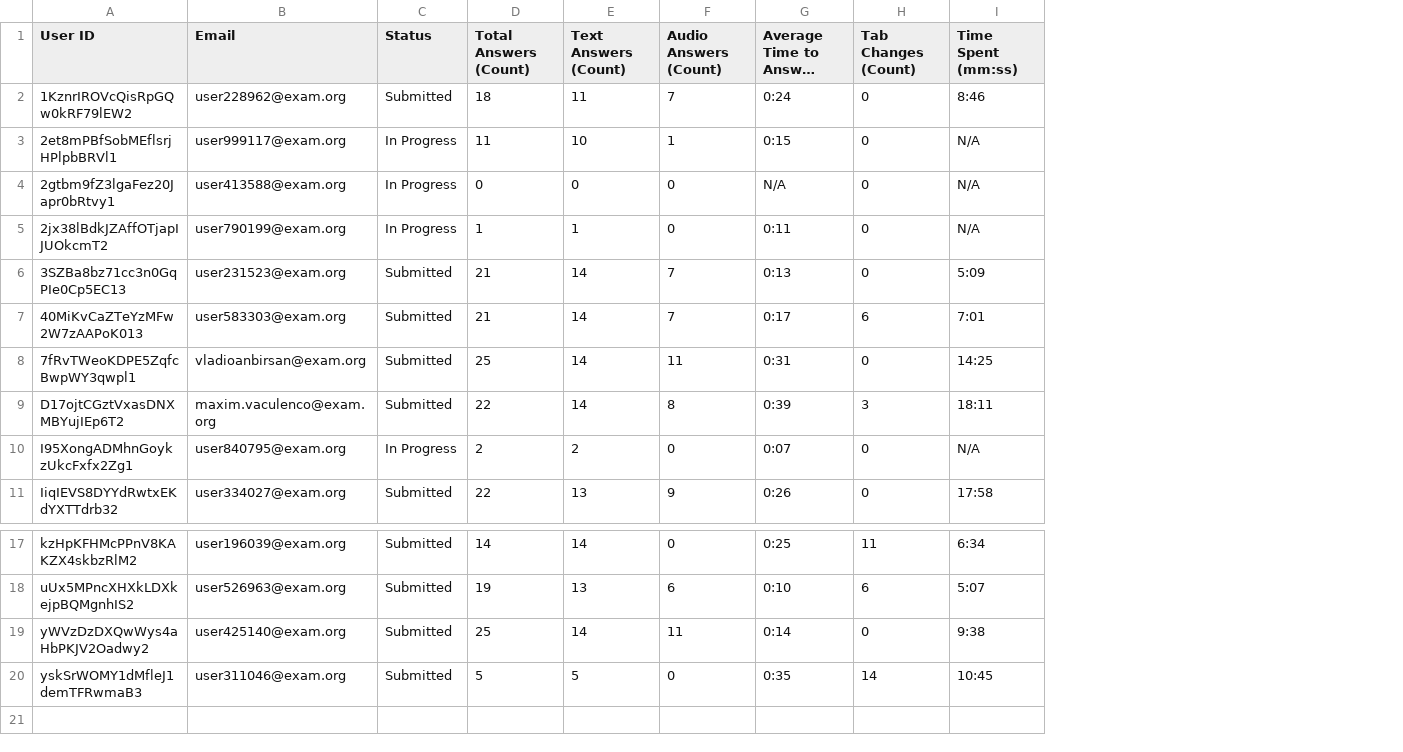
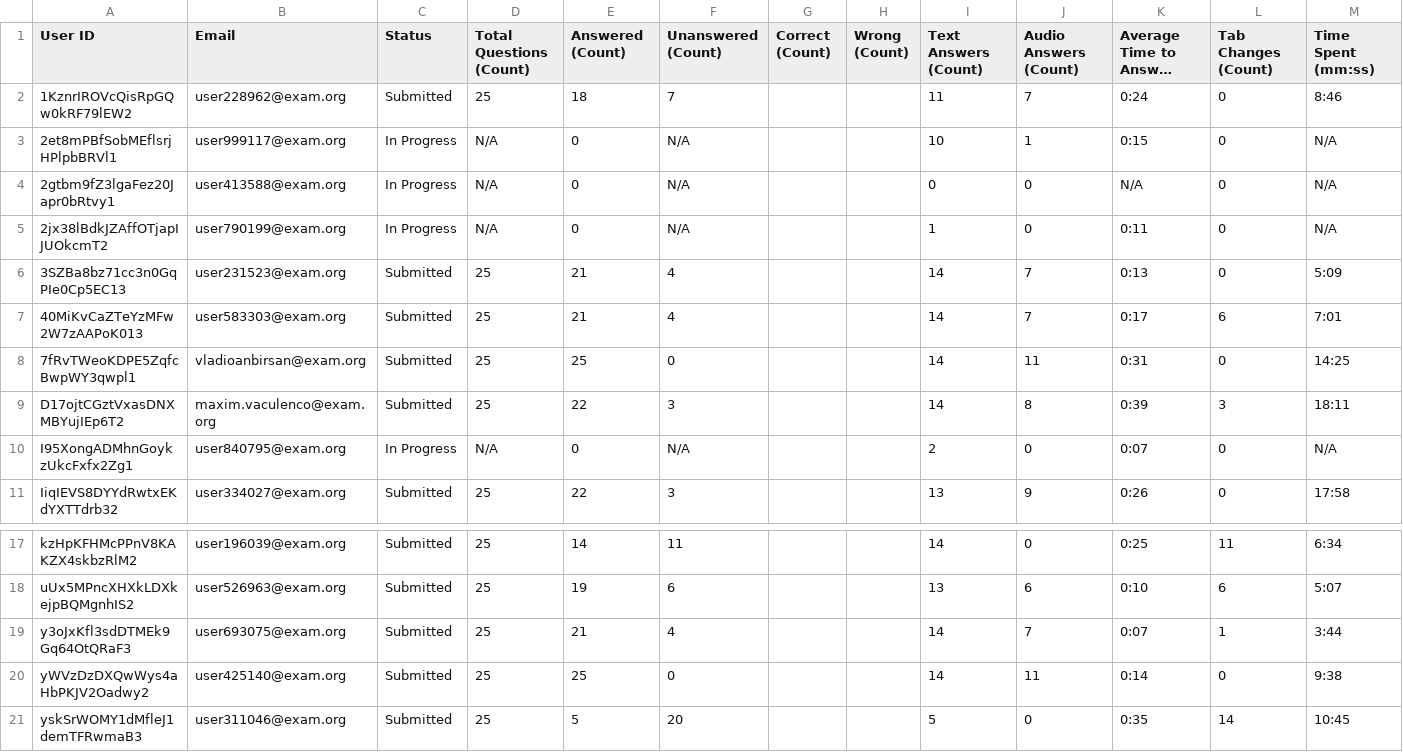
Before and after one commit to Adrian256256/answers-analysis-script, a CSV file: general_statistics/users.csv, drawn as a sheet; only a part is shown, gaps mark what is left out; long unchanged cells end in …; addresses are those after the commit; rows hold the shown columns only; the diff names each change by its address in the sheet, - before the commit and + after, or states it on an @@ line.

```diff
--- a/general_statistics/users.csv
+++ b/general_statistics/users.csv
+column D (Total Questions (Count)), rows 2-11: 25 | N/A | N/A | N/A | 25 | 25 | 25 | 25 | N/A | 25; rows 17-18: 25 | 25; rows 20-21: 25 | 25
+column F (Unanswered (Count)), rows 2-11: 7 | N/A | N/A | N/A | 4 | 4 | 0 | 3 | N/A | 3; rows 17-18: 11 | 6; rows 20-21: 0 | 20
+column G (Correct (Count)), empty
+column H (Wrong (Count)), empty
-E1: Total Answers (Count)
+E1: Answered (Count)
-E3 (Answered (Count)): 11
+E3 (Answered (Count)): 0
-E5 (Answered (Count)): 1
+E5 (Answered (Count)): 0
-E10 (Answered (Count)): 2
+E10 (Answered (Count)): 0
+row 19: y3oJxKfl3sdDTMEk9Gq64OtQRaF3 | user693075@exam.org | Submitted | 25 | 21 | 4 |  |  | 14 | 7 | 0:07 | 1 | 3:44
```
Also changed, not shown: user_csvs/7fRvTWeoKDPE5ZqfcBwpWY3qwpl1/answers.csv, user_csvs/7fRvTWeoKDPE5ZqfcBwpWY3qwpl1/summary.csv, 23 other files.
